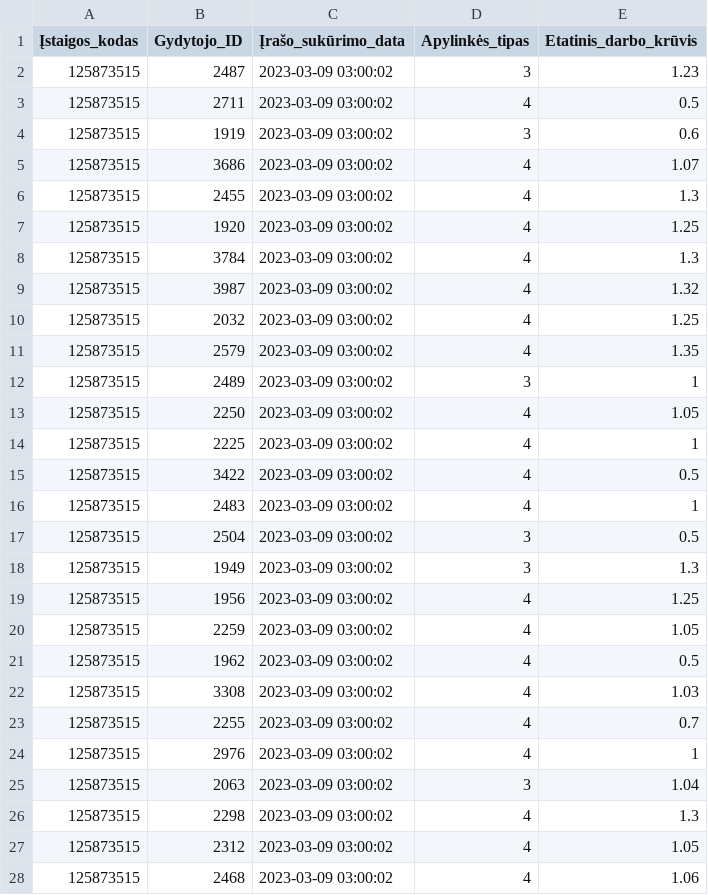
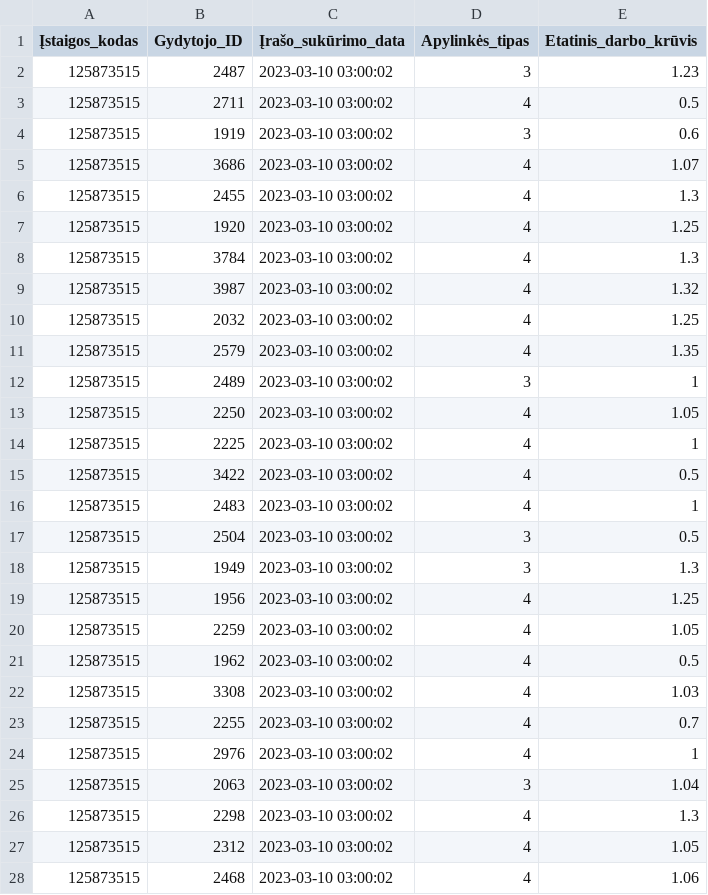
Before and after one commit to vilnius/centro-poliklinika, a CSV file: data/Centro_poliklinika/Registracija/125873515_family_doctors_list.csv, drawn as a sheet; only a part is shown; the diff covers the shown part only.

```diff
--- a/data/Centro_poliklinika/Registracija/125873515_family_doctors_list.csv
+++ b/data/Centro_poliklinika/Registracija/125873515_family_doctors_list.csv
@@ -1,28 +1,28 @@
 Įstaigos_kodas;Gydytojo_ID;Įrašo_sukūrimo_data;Apylinkės_tipas;Etatinis_darbo_krūvis
-125873515;2487;2023-03-09 03:00:02;3;1.23
-125873515;2711;2023-03-09 03:00:02;4;0.5
-125873515;1919;2023-03-09 03:00:02;3;0.6
-125873515;3686;2023-03-09 03:00:02;4;1.07
-125873515;2455;2023-03-09 03:00:02;4;1.3
-125873515;1920;2023-03-09 03:00:02;4;1.25
-125873515;3784;2023-03-09 03:00:02;4;1.3
-125873515;3987;2023-03-09 03:00:02;4;1.32
-125873515;2032;2023-03-09 03:00:02;4;1.25
-125873515;2579;2023-03-09 03:00:02;4;1.35
-125873515;2489;2023-03-09 03:00:02;3;1
-125873515;2250;2023-03-09 03:00:02;4;1.05
-125873515;2225;2023-03-09 03:00:02;4;1
-125873515;3422;2023-03-09 03:00:02;4;0.5
-125873515;2483;2023-03-09 03:00:02;4;1
-125873515;2504;2023-03-09 03:00:02;3;0.5
-125873515;1949;2023-03-09 03:00:02;3;1.3
-125873515;1956;2023-03-09 03:00:02;4;1.25
-125873515;2259;2023-03-09 03:00:02;4;1.05
-125873515;1962;2023-03-09 03:00:02;4;0.5
-125873515;3308;2023-03-09 03:00:02;4;1.03
-125873515;2255;2023-03-09 03:00:02;4;0.7
-125873515;2976;2023-03-09 03:00:02;4;1
-125873515;2063;2023-03-09 03:00:02;3;1.04
-125873515;2298;2023-03-09 03:00:02;4;1.3
-125873515;2312;2023-03-09 03:00:02;4;1.05
-125873515;2468;2023-03-09 03:00:02;4;1.06
+125873515;2487;2023-03-10 03:00:02;3;1.23
+125873515;2711;2023-03-10 03:00:02;4;0.5
+125873515;1919;2023-03-10 03:00:02;3;0.6
+125873515;3686;2023-03-10 03:00:02;4;1.07
+125873515;2455;2023-03-10 03:00:02;4;1.3
+125873515;1920;2023-03-10 03:00:02;4;1.25
+125873515;3784;2023-03-10 03:00:02;4;1.3
+125873515;3987;2023-03-10 03:00:02;4;1.32
+125873515;2032;2023-03-10 03:00:02;4;1.25
+125873515;2579;2023-03-10 03:00:02;4;1.35
+125873515;2489;2023-03-10 03:00:02;3;1
+125873515;2250;2023-03-10 03:00:02;4;1.05
+125873515;2225;2023-03-10 03:00:02;4;1
+125873515;3422;2023-03-10 03:00:02;4;0.5
+125873515;2483;2023-03-10 03:00:02;4;1
+125873515;2504;2023-03-10 03:00:02;3;0.5
+125873515;1949;2023-03-10 03:00:02;3;1.3
+125873515;1956;2023-03-10 03:00:02;4;1.25
+125873515;2259;2023-03-10 03:00:02;4;1.05
+125873515;1962;2023-03-10 03:00:02;4;0.5
+125873515;3308;2023-03-10 03:00:02;4;1.03
+125873515;2255;2023-03-10 03:00:02;4;0.7
+125873515;2976;2023-03-10 03:00:02;4;1
+125873515;2063;2023-03-10 03:00:02;3;1.04
+125873515;2298;2023-03-10 03:00:02;4;1.3
+125873515;2312;2023-03-10 03:00:02;4;1.05
+125873515;2468;2023-03-10 03:00:02;4;1.06
```
Also changed, not shown: 58 edited cells elsewhere in this file, data/Centro_poliklinika/Registracija/125873515_doctors_excluded.csv, data/Centro_poliklinika/Registracija/125873515_family_doctors_visits_hours.csv, 1 other file.
